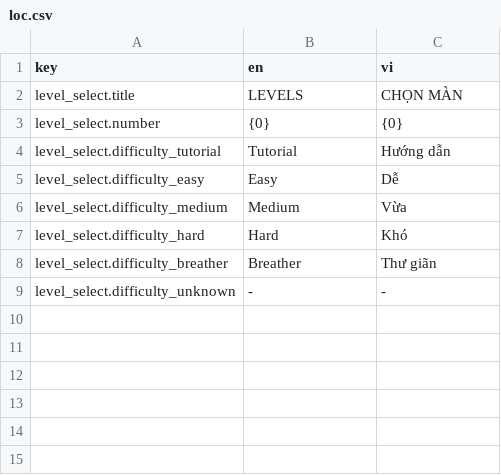
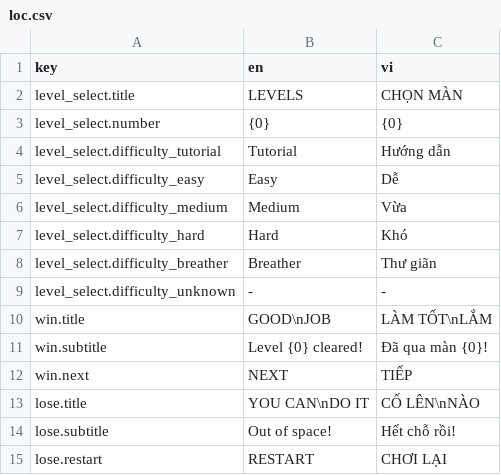
Before and after one commit to nhan-classicspins/capchaos_prototype, a CSV file: Assets/CapsChaos/Content/Localization/loc.csv, drawn as a sheet.

```diff
--- a/Assets/CapsChaos/Content/Localization/loc.csv
+++ b/Assets/CapsChaos/Content/Localization/loc.csv
@@ -9 +9,7 @@ level_select.difficulty_breather,Breather,Thư giãn
 level_select.difficulty_unknown,-,-
+win.title,GOOD\nJOB,LÀM TỐT\nLẮM
+win.subtitle,Level {0} cleared!,Đã qua màn {0}!
+win.next,NEXT,TIẾP
+lose.title,YOU CAN\nDO IT,CỐ LÊN\nNÀO
+lose.subtitle,Out of space!,Hết chỗ rồi!
+lose.restart,RESTART,CHƠI LẠI
```
Also changed, not shown: 28 other files.
